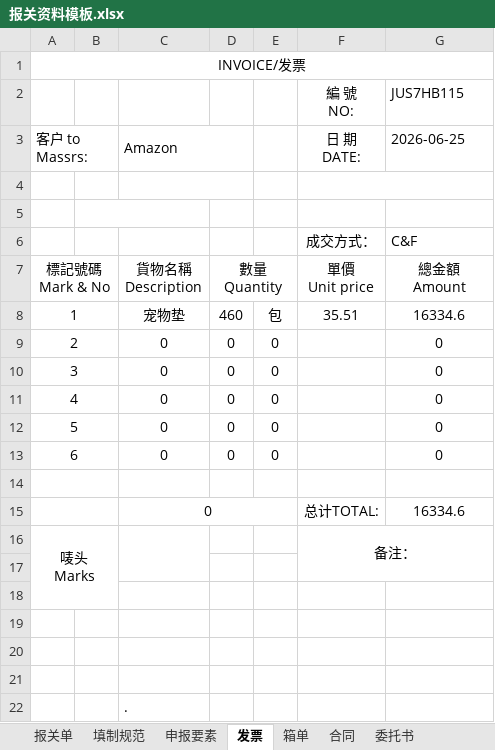
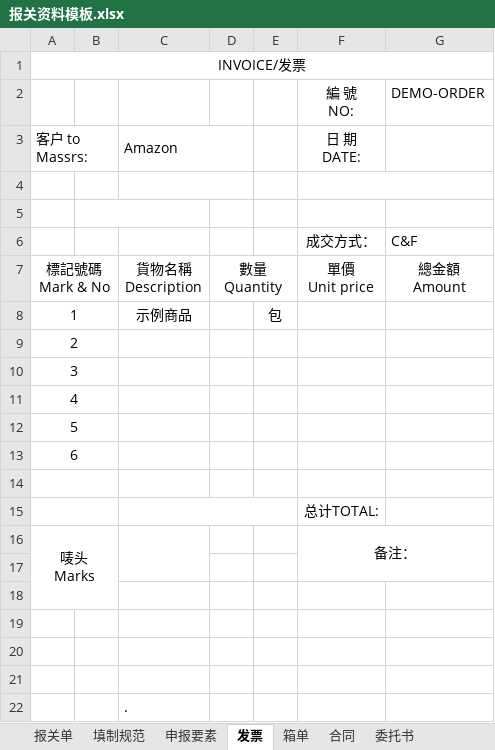
Before and after one commit to huangyuehui1998-dev/fba-smart-tool, an Excel workbook: backend/templates/customs/报关资料模板.xlsx, sheet 发票, drawn as a sheet; values as stored, in another font and other column widths than the file's, no borders; removed rows and columns are numbered as before the commit, all else as after; the diff names each change by its address in the sheet, - before the commit and + after, or states it on an @@ line.

```diff
--- a/backend/templates/customs/报关资料模板.xlsx (sheet 发票)
+++ b/backend/templates/customs/报关资料模板.xlsx (sheet 发票)
-G2: JUS7HB115
+G2: DEMO-ORDER
-G3: 2026-06-25
+G3: (empty)
-C8: 宠物垫
+C8: 示例商品
-D8: 460
+D8: (empty)
-F8: 35.51
+F8: (empty)
-G8: 16334.6
+G8: (empty)
-row 9: 2 |  | 0 | 0 | 0 |  | 0
-row 10: 3 |  | 0 | 0 | 0 |  | 0
-row 11: 4 |  | 0 | 0 | 0 |  | 0
-row 12: 5 |  | 0 | 0 | 0 |  | 0
-row 13: 6 |  | 0 | 0 | 0 |  | 0
+row 9: 2
+row 10: 3
+row 11: 4
+row 12: 5
+row 13: 6
-row 15:  |  | 0 |  |  | 总计TOTAL: | 16334.6
+row 15:  |  |  |  |  | 总计TOTAL:
```
Also changed, not shown: sheet 合同, sheet 申报要素, sheet 报关单, sheet 箱单, sheet 委托书, backend/templates/forwarders/deshu_t3.xlsx, backend/templates/发货录入样表.xlsx, 15 other files.
